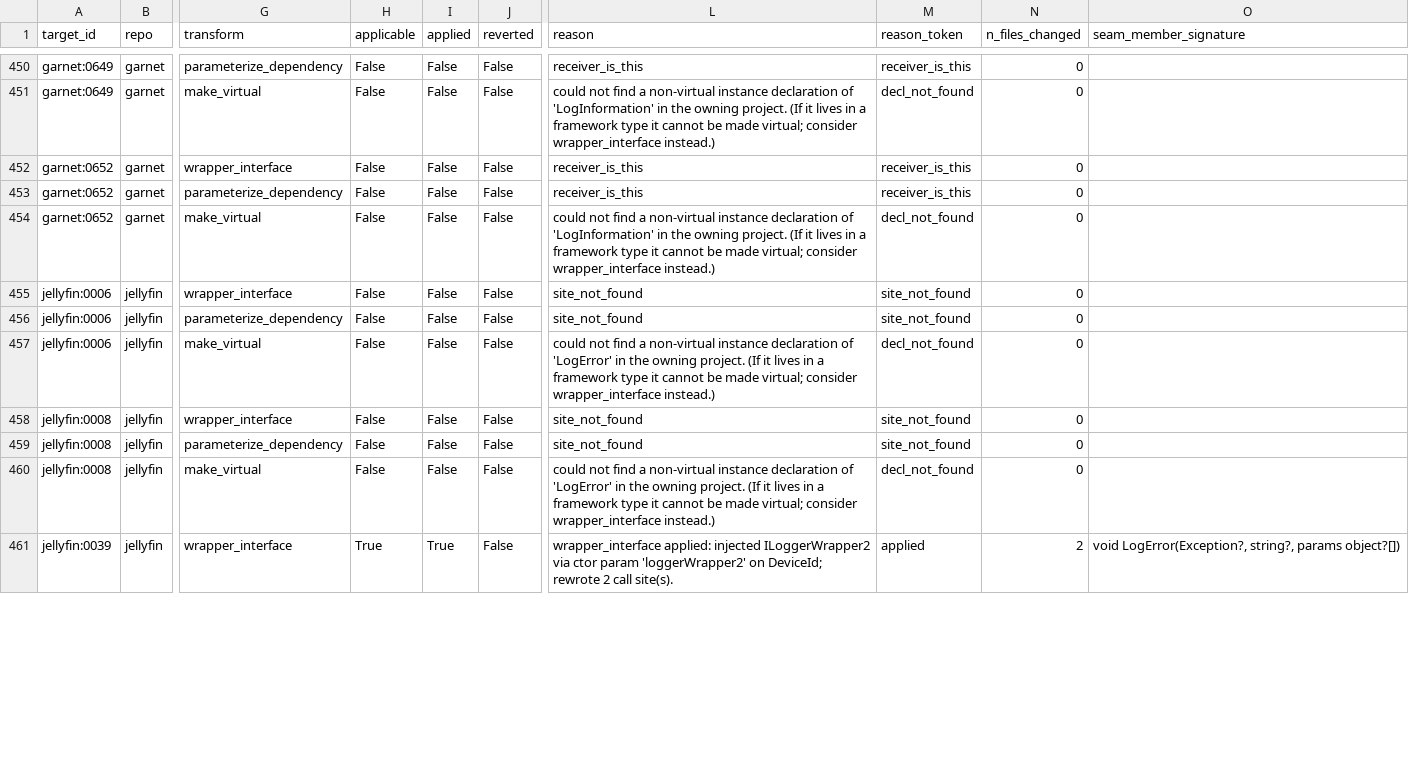
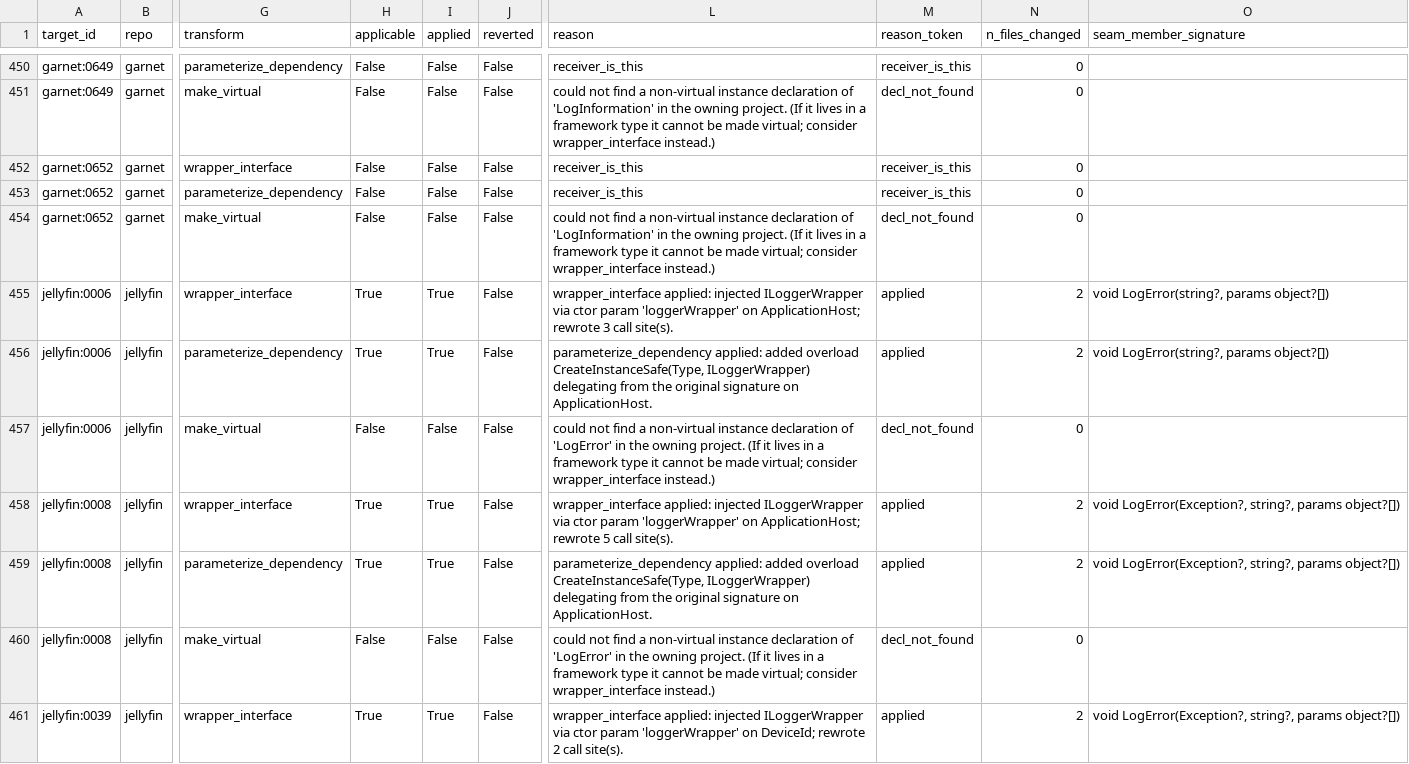
Before and after one commit to jasperstone/mocking-static-methods, a CSV file: tools/generation/results/applicability_all.csv, drawn as a sheet; only a part is shown, gaps mark what is left out; the diff covers the shown part only; the diff names each change by its address in the sheet, - before the commit and + after, or states it on an @@ line.

Commit message:
data(phase4): add compile-verified applicability sweep CSVs
Authoritative compile-verified evidence from the full 300-target v2
sweep (--verify-build; per-transform, jobs=6). "Seam produced" = the
`applicable` column; compilable-seam rate = build_ok==True / applicable.

- build_verified_wrapper.csv       wrapper_interface       117/117 (100%)
- build_verified_parameterize.csv  parameterize_dependency 146/146 (100%)
- build_verified_make_virtual.csv  make_virtual            0/300 applied
    (252 not_in_owning_project, 43 site_not_found,
     3 baseline_build_failed, 2 sealed_class)
- 3-transform union = 155/300 (51.7%); make_virtual adds 0.

Also commit the now-stale modifications to applicability_all.csv (the
Jun-12 no-build sweep with an empty build_ok column). Retained per the
standing CSV-stay-checked-in directive; the build_verified_* CSVs above
are the authoritative compile-verified successor.

No model/dotnet sweep was run for this commit; only on-disk artifacts
committed. cloned_repos/ pristine before and after (porcelain=0).

```diff
--- a/tools/generation/results/applicability_all.csv
+++ b/tools/generation/results/applicability_all.csv
-H455:H456 (applicable): False
+H455:H456 (applicable): True
-I455:I456 (applied): False
+I455:I456 (applied): True
-L455 (reason): site_not_found
+L455 (reason): wrapper_interface applied: injected ILoggerWrapper via ctor param 'loggerWrapper' on ApplicationHost; rewrote 3 call site(s).
-M455:M456 (reason_token): site_not_found
+M455:M456 (reason_token): applied
-N455:N456 (n_files_changed): 0
+N455:N456 (n_files_changed): 2
-O455:O456 (seam_member_signature): (empty)
+O455:O456 (seam_member_signature): void LogError(string?, params object?[])
-L456 (reason): site_not_found
+L456 (reason): parameterize_dependency applied: added overload CreateInstanceSafe(Type, ILoggerWrapper) delegating from the original signature on ApplicationHost.
-H458:H459 (applicable): False
+H458:H459 (applicable): True
-I458:I459 (applied): False
+I458:I459 (applied): True
-L458 (reason): site_not_found
+L458 (reason): wrapper_interface applied: injected ILoggerWrapper via ctor param 'loggerWrapper' on ApplicationHost; rewrote 5 call site(s).
-M458:M459 (reason_token): site_not_found
+M458:M459 (reason_token): applied
-N458:N459 (n_files_changed): 0
+N458:N459 (n_files_changed): 2
-O458:O459 (seam_member_signature): (empty)
+O458:O459 (seam_member_signature): void LogError(Exception?, string?, params object?[])
-L459 (reason): site_not_found
+L459 (reason): parameterize_dependency applied: added overload CreateInstanceSafe(Type, ILoggerWrapper) delegating from the original signature on ApplicationHost.
-L461 (reason): …applied: injected ILoggerWrapper2 via ctor param 'loggerWrapper2' on DeviceId;…
+L461 (reason): …applied: injected ILoggerWrapper via ctor param 'loggerWrapper' on DeviceId;…
```
Also changed, not shown: 108 edited cells elsewhere in this file, 3 other files.
